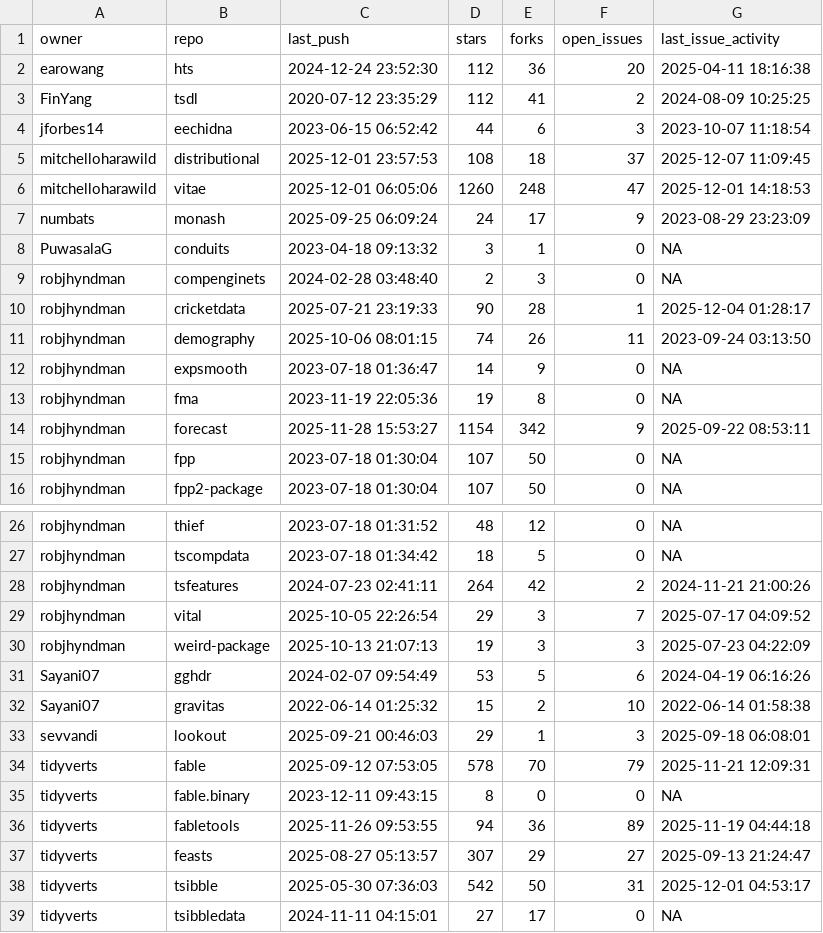
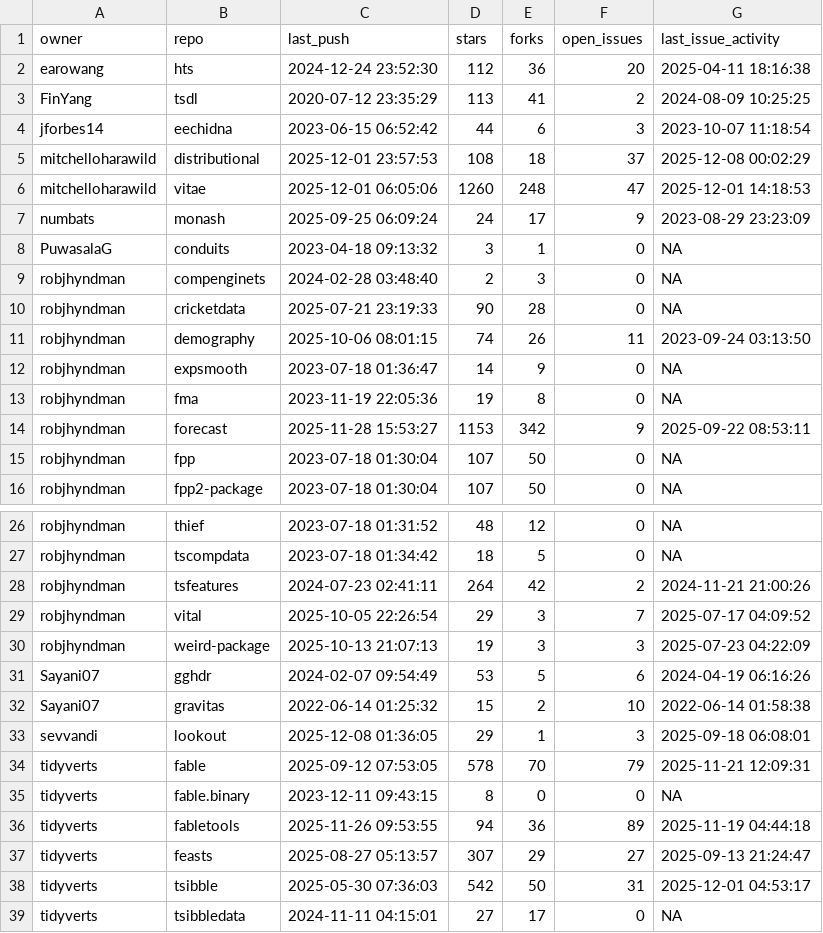
Before and after one commit to robjhyndman/gh-dashboard, a CSV file: current_week.csv, drawn as a sheet; only a part is shown, gaps mark what is left out.

```diff
--- a/current_week.csv
+++ b/current_week.csv
@@ -2,5 +2,5 @@
 "earowang","hts",2024-12-24 23:52:30,112,36,20,2025-04-11 18:16:38
-"FinYang","tsdl",2020-07-12 23:35:29,112,41,2,2024-08-09 10:25:25
+"FinYang","tsdl",2020-07-12 23:35:29,113,41,2,2024-08-09 10:25:25
 "jforbes14","eechidna",2023-06-15 06:52:42,44,6,3,2023-10-07 11:18:54
-"mitchelloharawild","distributional",2025-12-01 23:57:53,108,18,37,2025-12-07 11:09:45
+"mitchelloharawild","distributional",2025-12-01 23:57:53,108,18,37,2025-12-08 00:02:29
 "mitchelloharawild","vitae",2025-12-01 06:05:06,1260,248,47,2025-12-01 14:18:53
@@ -9,3 +9,3 @@
 "robjhyndman","compenginets",2024-02-28 03:48:40,2,3,0,NA
-"robjhyndman","cricketdata",2025-07-21 23:19:33,90,28,1,2025-12-04 01:28:17
+"robjhyndman","cricketdata",2025-07-21 23:19:33,90,28,0,NA
 "robjhyndman","demography",2025-10-06 08:01:15,74,26,11,2023-09-24 03:13:50
@@ -13,3 +13,3 @@
 "robjhyndman","fma",2023-11-19 22:05:36,19,8,0,NA
-"robjhyndman","forecast",2025-11-28 15:53:27,1154,342,9,2025-09-22 08:53:11
+"robjhyndman","forecast",2025-11-28 15:53:27,1153,342,9,2025-09-22 08:53:11
 "robjhyndman","fpp",2023-07-18 01:30:04,107,50,0,NA
@@ -32,3 +32,3 @@
 "Sayani07","gravitas",2022-06-14 01:25:32,15,2,10,2022-06-14 01:58:38
-"sevvandi","lookout",2025-09-21 00:46:03,29,1,3,2025-09-18 06:08:01
+"sevvandi","lookout",2025-12-08 01:36:05,29,1,3,2025-09-18 06:08:01
 "tidyverts","fable",2025-09-12 07:53:05,578,70,79,2025-11-21 12:09:31
```
